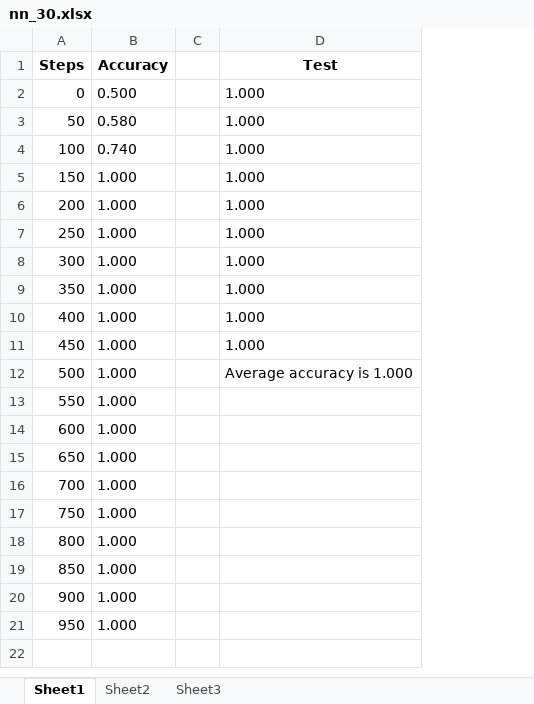
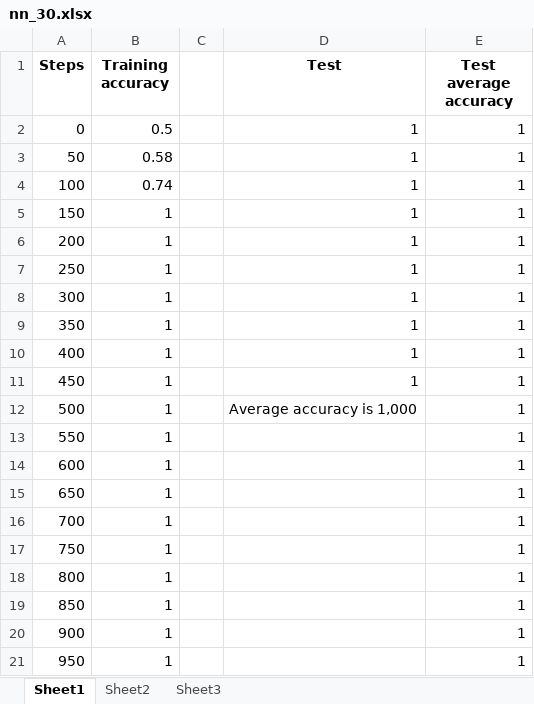
Before and after one commit to vokuznetsov/electronic_nose, an Excel workbook: resource/results/30/nn_30.xlsx, sheet Sheet1, drawn as a sheet; values as stored, in another font and other column widths than the file's, no borders; charts and pictures not drawn; removed rows and columns are numbered as before the commit, all else as after; the diff names each change by its address in the sheet, - before the commit and + after, or states it on an @@ line.

```diff
--- a/resource/results/30/nn_30.xlsx (sheet Sheet1)
+++ b/resource/results/30/nn_30.xlsx (sheet Sheet1)
-column B (Accuracy), rows 2-21: 0.500 | 0.580 | 0.740 | 1.000 | 1.000 | 1.000 | 1.000 | 1.000 | 1.000 | 1.000 | 1.000 | 1.000 | 1.000 | 1.000 | 1.000 | 1.000 | 1.000 | 1.000 | 1.000 | 1.000
+column B (Training accuracy), rows 2-21: 0.5 | 0.58 | 0.74 | 1 | 1 | 1 | 1 | 1 | 1 | 1 | 1 | 1 | 1 | 1 | 1 | 1 | 1 | 1 | 1 | 1
+column E (Test average accuracy), rows 2-21: all 1
-D2:D11 (Test): 1.000
+D2:D11 (Test): 1
-D12 (Test): Average accuracy is 1.000
+D12 (Test): Average accuracy is 1,000
```
Also changed, not shown: charts or pictures, resource/results/10/nn_10.xlsx, resource/results/5/nn_5.xlsx, 12 other files.
